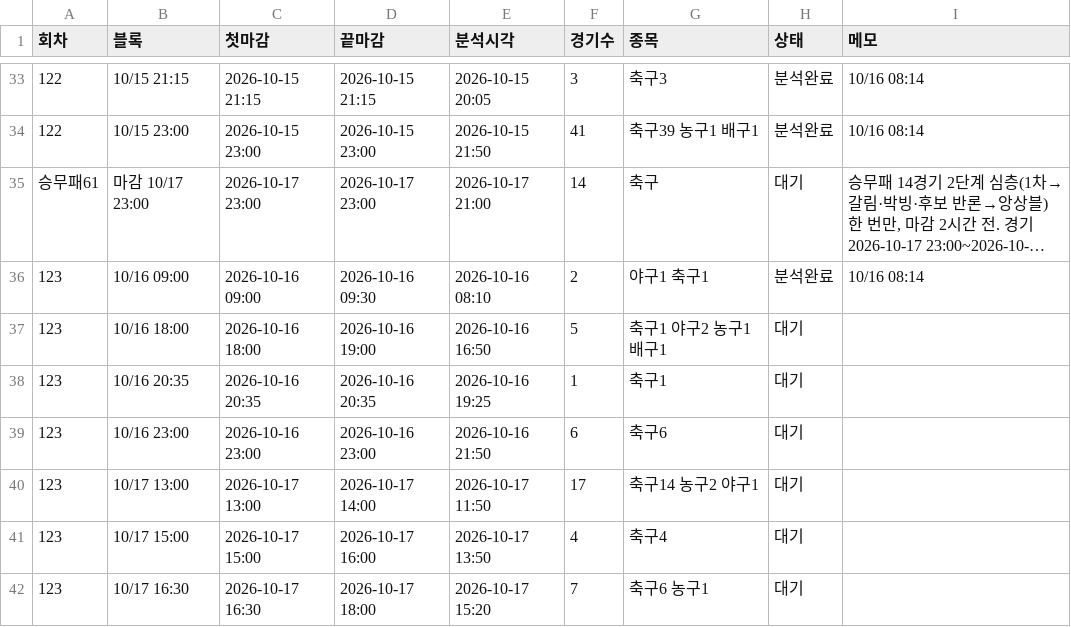
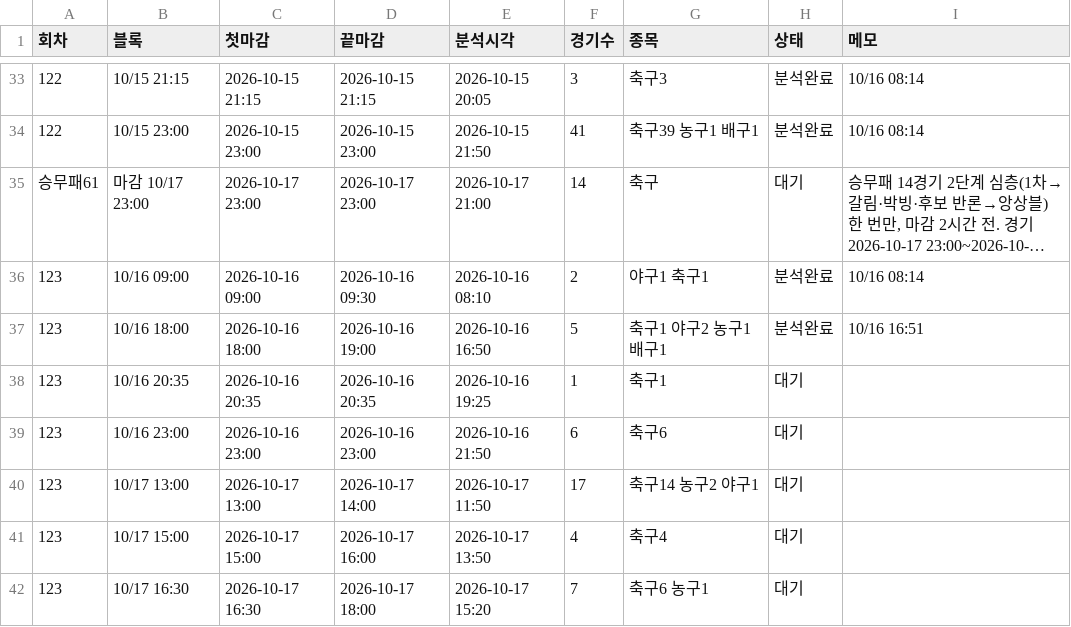
Before and after one commit to Mrzero-00/ai-playground, a CSV file: 승부예측 프로그램/분석일정.csv, drawn as a sheet; only a part is shown, gaps mark what is left out; long unchanged cells end in ….

```diff
--- a/승부예측 프로그램/분석일정.csv
+++ b/승부예측 프로그램/분석일정.csv
@@ -36,3 +36,3 @@
 123,10/16 09:00,2026-10-16 09:00,2026-10-16 09:30,2026-10-16 08:10,2,야구1 축구1,분석완료,10/16 08:14
-123,10/16 18:00,2026-10-16 18:00,2026-10-16 19:00,2026-10-16 16:50,5,축구1 야구2 농구1 배구1,대기,
+123,10/16 18:00,2026-10-16 18:00,2026-10-16 19:00,2026-10-16 16:50,5,축구1 야구2 농구1 배구1,분석완료,10/16 16:51
 123,10/16 20:35,2026-10-16 20:35,2026-10-16 20:35,2026-10-16 19:25,1,축구1,대기,
```
Also changed, not shown: 승부예측 프로그램/data/이변기록.csv, 승부예측 프로그램/추천기록.csv, 11 other files.
